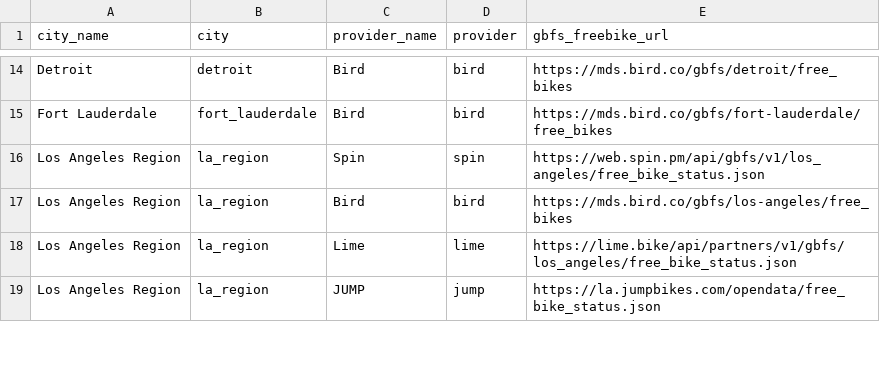
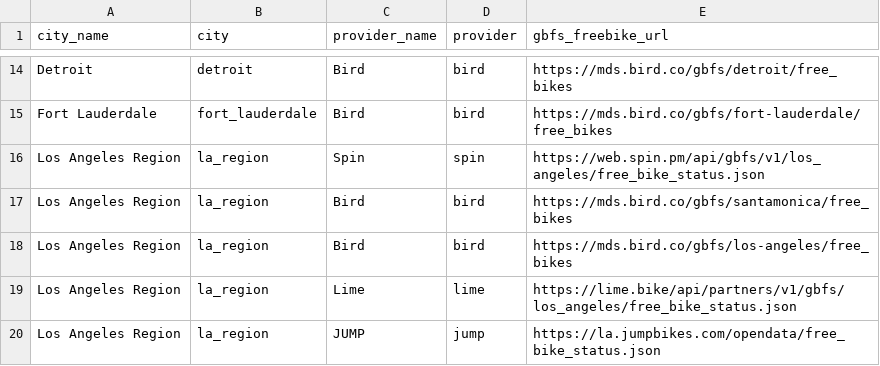
Before and after one commit to black-tea/swarm-of-scooters, a CSV file: data/systems.csv, drawn as a sheet; only a part is shown, gaps mark what is left out.

Commit message:
Update systems.csv
add bird santa monica gbfs url

```diff
--- a/data/systems.csv
+++ b/data/systems.csv
@@ -16,2 +16,3 @@ Fort Lauderdale,fort_lauderdale,Bird,bird,https://mds.bird.co/gbfs/fort-lauderda
 Los Angeles Region,la_region,Spin,spin,https://web.spin.pm/api/gbfs/v1/los_angeles/free_bike_status.json
+Los Angeles Region,la_region,Bird,bird,https://mds.bird.co/gbfs/santamonica/free_bikes
 Los Angeles Region,la_region,Bird,bird,https://mds.bird.co/gbfs/los-angeles/free_bikes
```
